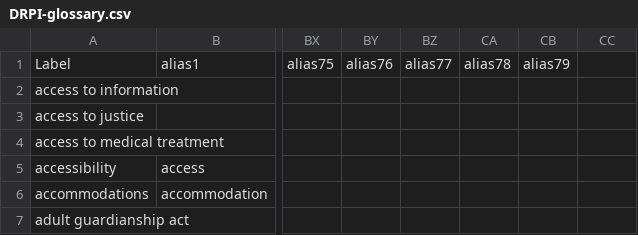
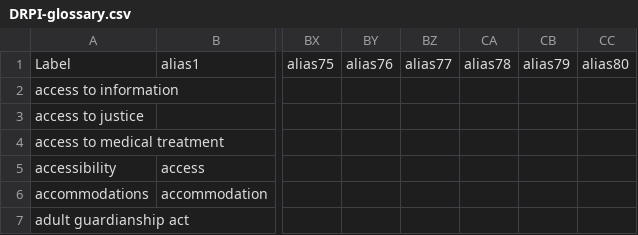
Before and after one commit to argahsuknesib/data-2-wikibase, a CSV file: data/glossary/DRPI-glossary.csv, drawn as a sheet; only a part is shown, gaps mark what is left out; the diff names each change by its address in the sheet, - before the commit and + after, or states it on an @@ line.

Commit message:
improved the method for empty strings

```diff
--- a/data/glossary/DRPI-glossary.csv
+++ b/data/glossary/DRPI-glossary.csv
-CC1: (empty)
+CC1: alias80
```
Also changed, not shown: 2 other files.
